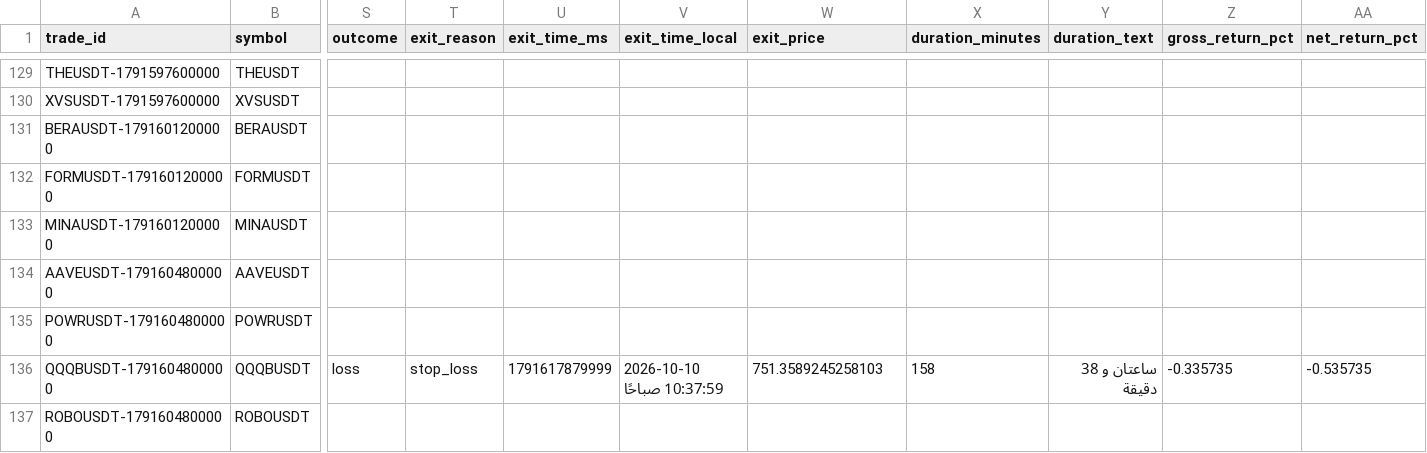
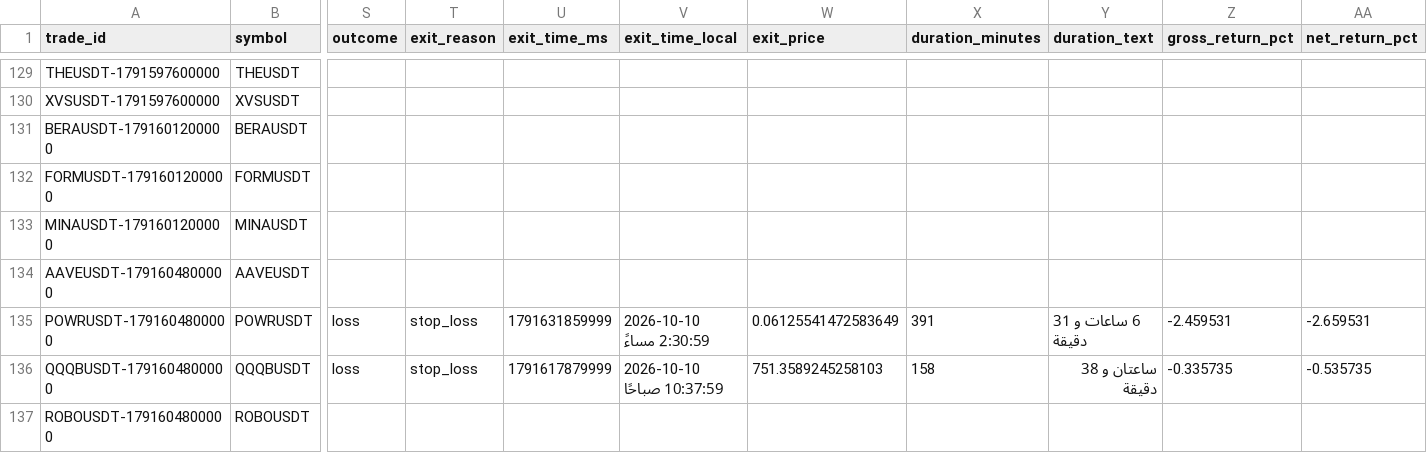
Before and after one commit to turky4500/binance-spot-usdt-signal-bot, a CSV file: data/trades_log.csv, drawn as a sheet; only a part is shown, gaps mark what is left out; the diff names each change by its address in the sheet, - before the commit and + after, or states it on an @@ line.

```diff
--- a/data/trades_log.csv
+++ b/data/trades_log.csv
-S135 (outcome): (empty)
+S135 (outcome): loss
-T135 (exit_reason): (empty)
+T135 (exit_reason): stop_loss
-U135 (exit_time_ms): (empty)
+U135 (exit_time_ms): 1791631859999
-V135 (exit_time_local): (empty)
+V135 (exit_time_local): 2026-10-10 2:30:59 مساءً
-W135 (exit_price): (empty)
+W135 (exit_price): 0.06125541472583649
-X135 (duration_minutes): (empty)
+X135 (duration_minutes): 391
-Y135 (duration_text): (empty)
+Y135 (duration_text): 6 ساعات و 31 دقيقة
-Z135 (gross_return_pct): (empty)
+Z135 (gross_return_pct): -2.459531
-AA135 (net_return_pct): (empty)
+AA135 (net_return_pct): -2.659531
```
Also changed, not shown: 1 other file.
